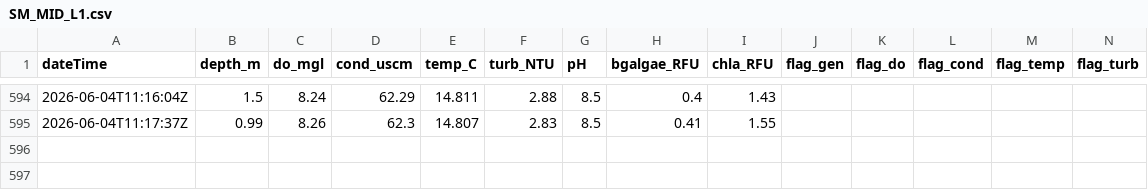
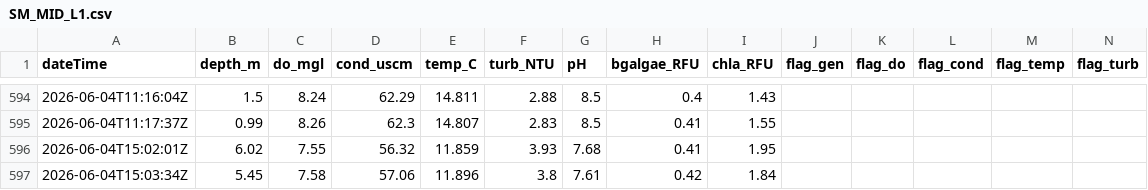
Before and after one commit to steeleb/TLS_DSS, a CSV file: data_submodule/raw_data/target_output/SM_MID_L1.csv, drawn as a sheet; only a part is shown, gaps mark what is left out; rows hold the shown columns only; the diff names each change by its address in the sheet, - before the commit and + after, or states it on an @@ line.

```diff
--- a/data_submodule/raw_data/target_output/SM_MID_L1.csv
+++ b/data_submodule/raw_data/target_output/SM_MID_L1.csv
+row 596: 2026-06-04T15:02:01Z | 6.02 | 7.55 | 56.32 | 11.859 | 3.93 | 7.68 | 0.41 | 1.95
+row 597: 2026-06-04T15:03:34Z | 5.45 | 7.58 | 57.06 | 11.896 | 3.8 | 7.61 | 0.42 | 1.84
```
Also changed, not shown: data_submodule/raw_data/target_output/chipmunk.csv.
